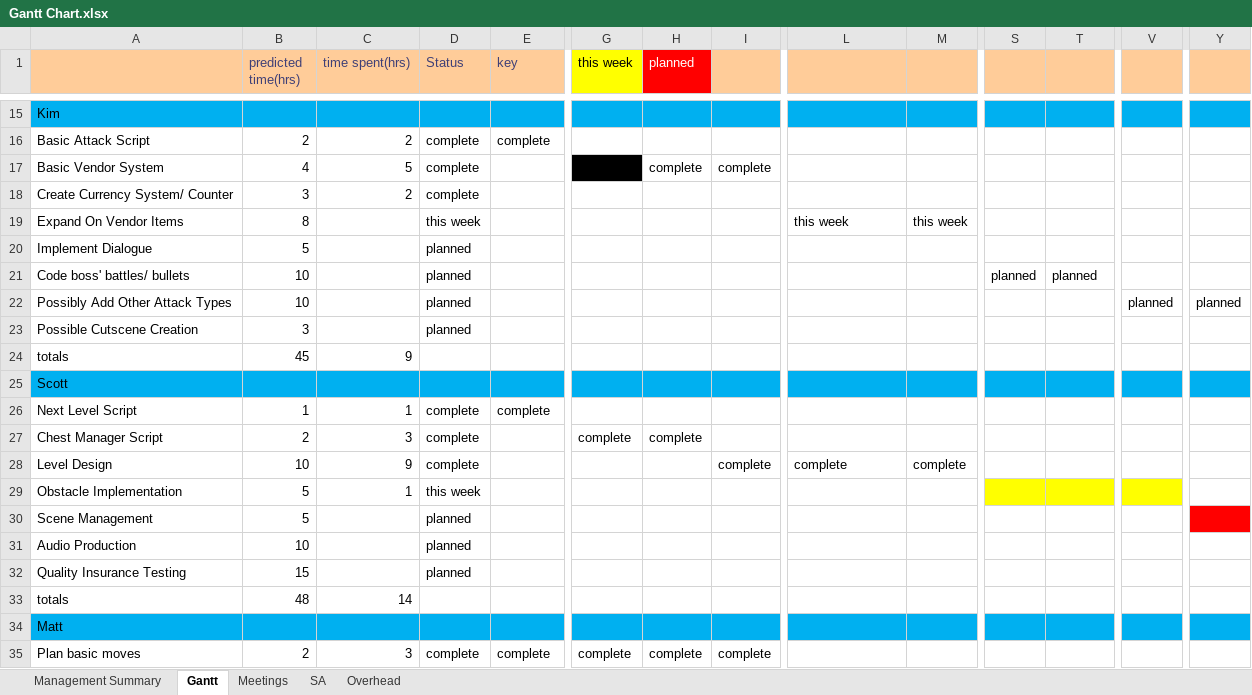
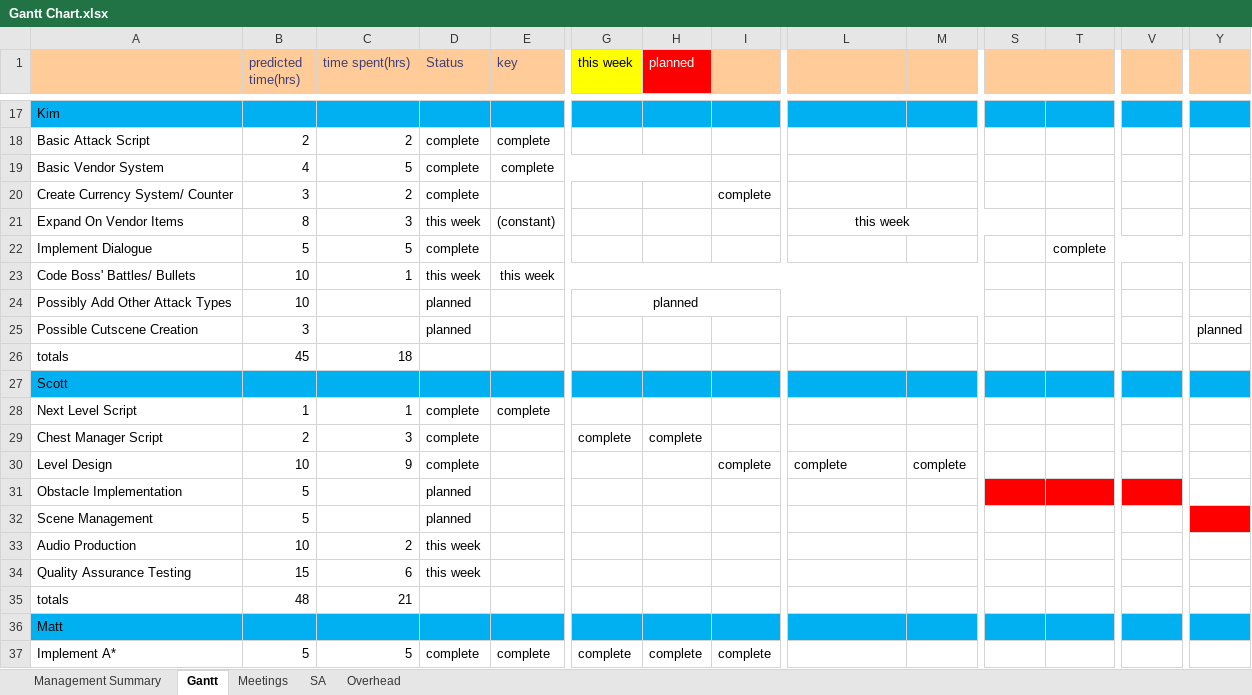
Before and after one commit to Room-4-Studios/Tower-of-Annihilation, an Excel workbook: docs/Gantt Chart.xlsx, sheet Gantt, drawn as a sheet; only a part is shown, gaps mark what is left out; values as stored, in another font and other column widths than the file's, no borders; conditional formats not drawn; removed rows and columns are numbered as before the commit, all else as after; rows hold the shown columns only; the diff covers the shown part only; the diff names each change by its address in the sheet, - before the commit and + after, or states it on an @@ line.

Commit message:
Updated Gantt

```diff
--- a/docs/Gantt Chart.xlsx (sheet Gantt)
+++ b/docs/Gantt Chart.xlsx (sheet Gantt)
-E19 (key): (empty)
+E19 (key): complete
+E19:H19 merged
-G19 fill: #000000
+G19 fill: none
-H19 (planned): complete
+H19 (planned): (empty)
-I19: complete
+I19: (empty)
-I20: (empty)
+I20: complete
-C21 (time spent(hrs)): (empty)
+C21 (time spent(hrs)): 3
-E21 (key): (empty)
+E21 (key): (constant)
-L21 alignment: left
+L21 alignment: center
+L21:S21 merged
-M21: this week
+M21: (empty)
-row 20: Implement Dialogue | 5 |  | planned
-row 21: Code boss' battles/ bullets | 10 |  | planned |  |  |  |  |  |  | planned | planned
-row 22: Possibly Add Other Attack Types | 10 |  | planned |  |  |  |  |  |  |  |  | planned | planned
+row 22: Implement Dialogue | 5 | 5 | complete |  |  |  |  |  |  |  | complete
+row 23: Code Boss' Battles/ Bullets | 10 | 1 | this week | this week
+row 24: Possibly Add Other Attack Types | 10 |  | planned |  | planned
-Y25: (empty)
+Y25: planned
+Y25:AA25 merged
-C26 (time spent(hrs)): 9
+C26 (time spent(hrs)): 18
-C31 (time spent(hrs)): 1
+C31 (time spent(hrs)): (empty)
-D31 (Status): this week
+D31 (Status): planned
-S31:V31 fill: #FFFF00
+S31:V31 fill: #FF0000
-C33 (time spent(hrs)): (empty)
+C33 (time spent(hrs)): 2
-D33 (Status): planned
+D33 (Status): this week
-row 32: Quality Insurance Testing | 15 |  | planned
+row 34: Quality Assurance Testing | 15 | 6 | this week
-C35 (time spent(hrs)): 14
+C35 (time spent(hrs)): 21
-A37: Plan basic moves
+A37: Implement A*
-B37 (predicted time(hrs)): 2
+B37 (predicted time(hrs)): 5
-C37 (time spent(hrs)): 3
+C37 (time spent(hrs)): 5
```
Also changed, not shown: 21 added rows, 28 removed rows, 26 edited cells and cell formats elsewhere in this sheet, sheet Management Summary, sheet Meetings, sheet Overhead, sheet SA, formulas that keep their value.
